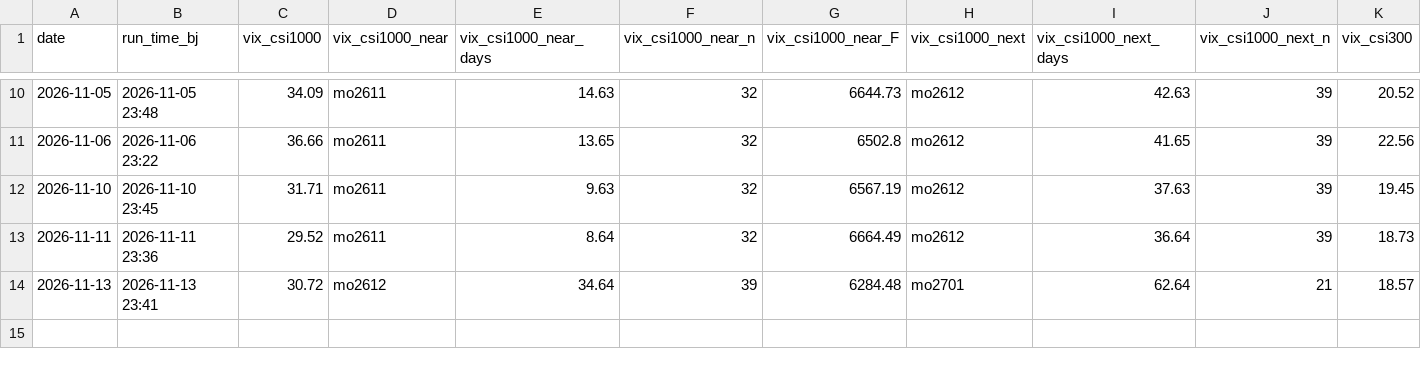
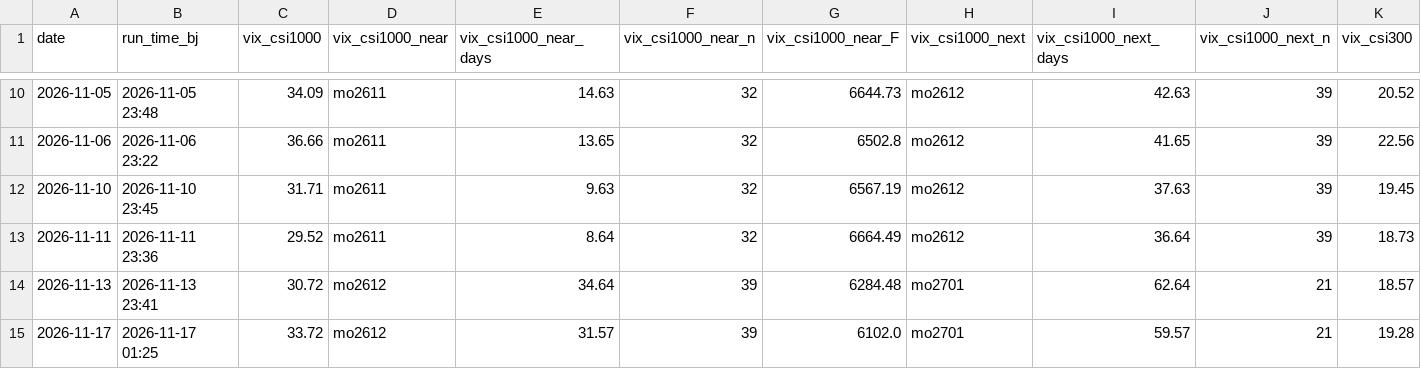
Before and after one commit to fatduck007/a-share-vix, a CSV file: data/a_share_vix.csv, drawn as a sheet; only a part is shown, gaps mark what is left out; rows hold the shown columns only; the diff names each change by its address in the sheet, - before the commit and + after, or states it on an @@ line.

```diff
--- a/data/a_share_vix.csv
+++ b/data/a_share_vix.csv
+row 15: 2026-11-17 | 2026-11-17 01:25 | 33.72 | mo2612 | 31.57 | 39 | 6102.0 | mo2701 | 59.57 | 21 | 19.28
```
Also changed, not shown: data/qvix_history.csv, 5 other files.
